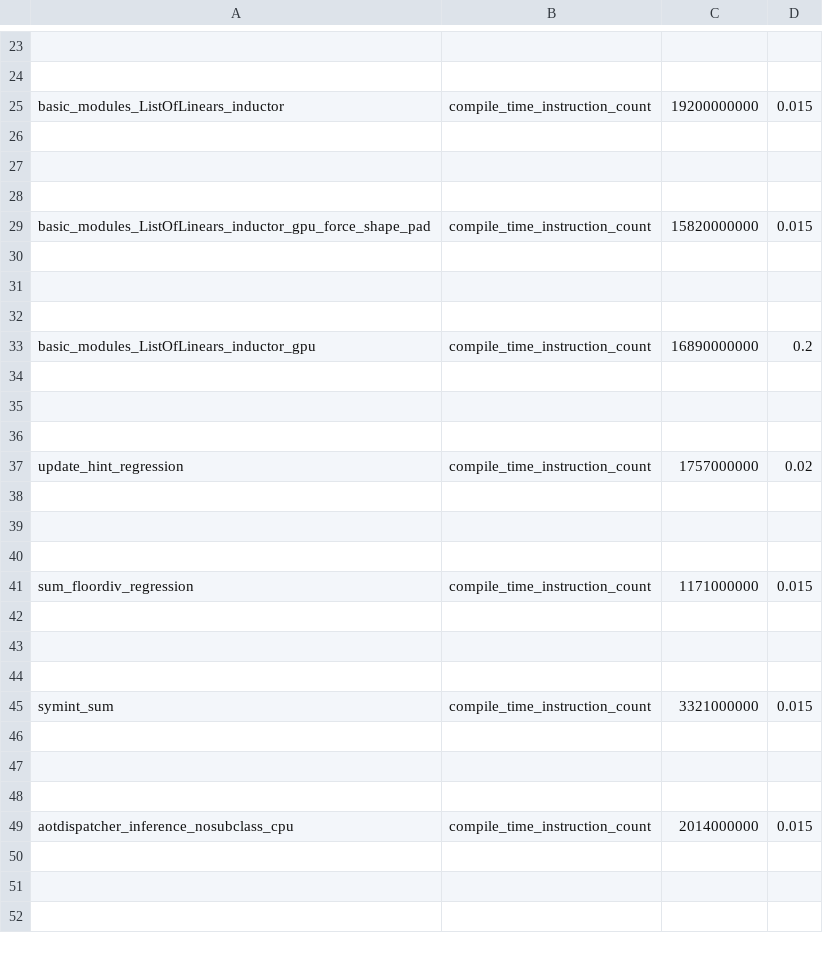
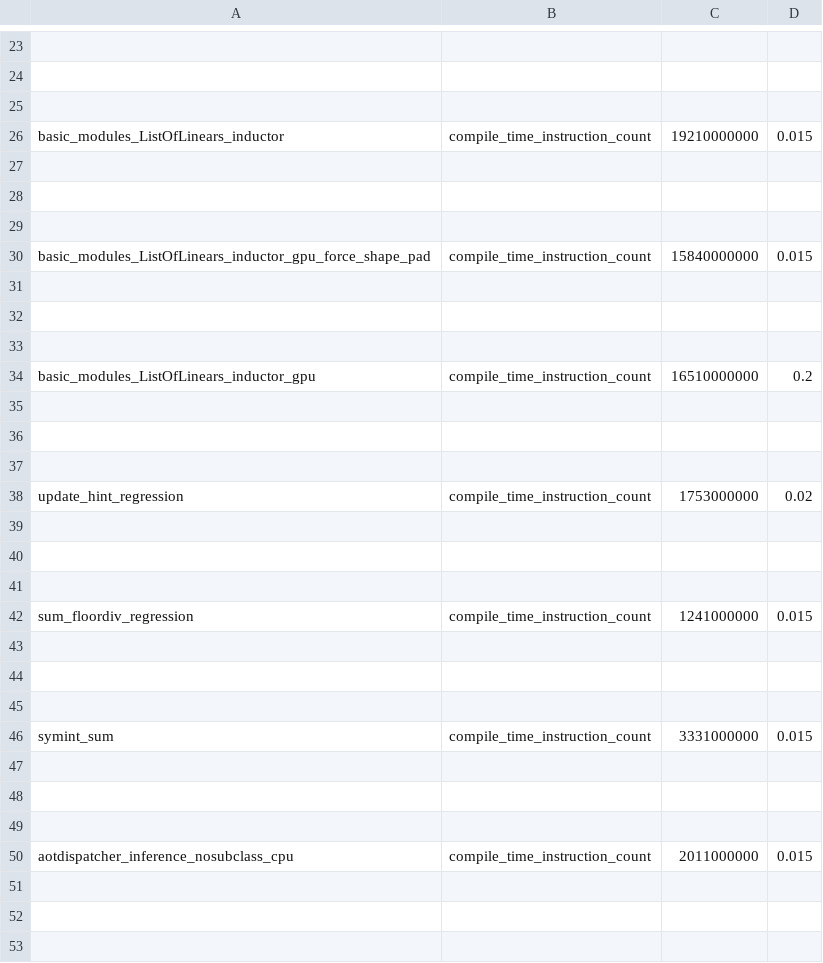
Before and after one commit to matgthewslhih/pytorch, a CSV file: benchmarks/dynamo/pr_time_benchmarks/expected_results.csv, drawn as a sheet; only a part is shown, gaps mark what is left out; addresses are those after the commit; the diff covers the shown part only; the diff names each change by its address in the sheet, - before the commit and + after, or states it on an @@ line.

Commit message:
[Dynamo] allow dynamic callables on tensor variables (#137940)
Fixes https://github.com/pytorch/pytorch/issues/134844

Pull Request resolved: https://github.com/pytorch/pytorch/pull/137940
Approved by: https://github.com/williamwen42

```diff
--- a/benchmarks/dynamo/pr_time_benchmarks/expected_results.csv
+++ b/benchmarks/dynamo/pr_time_benchmarks/expected_results.csv
+row 25: (empty)
-C26: 19200000000
+C26: 19210000000
-C30: 15820000000
+C30: 15840000000
-C34: 16890000000
+C34: 16510000000
-C38: 1757000000
+C38: 1753000000
-C42: 1171000000
+C42: 1241000000
-C46: 3321000000
+C46: 3331000000
-C50: 2014000000
+C50: 2011000000
```
Also changed, not shown: 8 edited cells elsewhere in this file, 3 other files.
